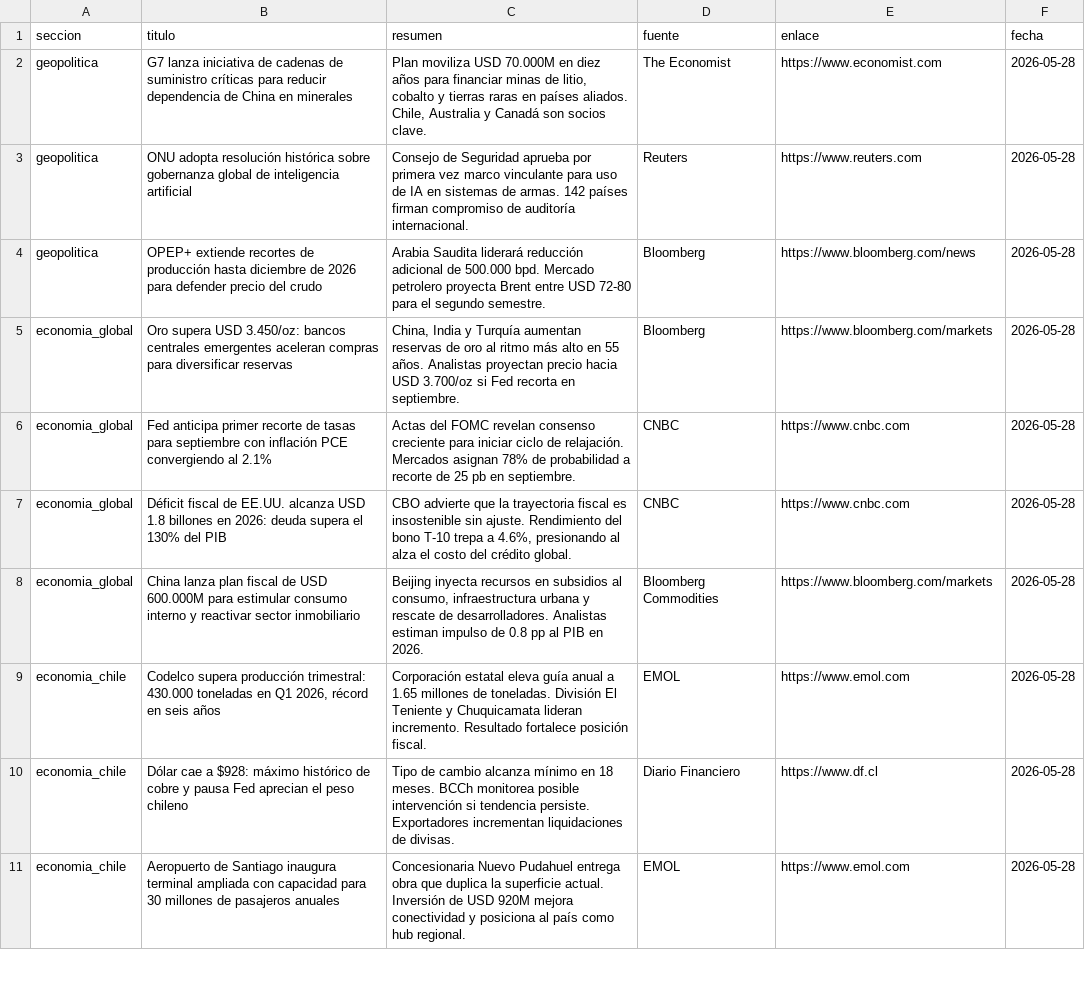
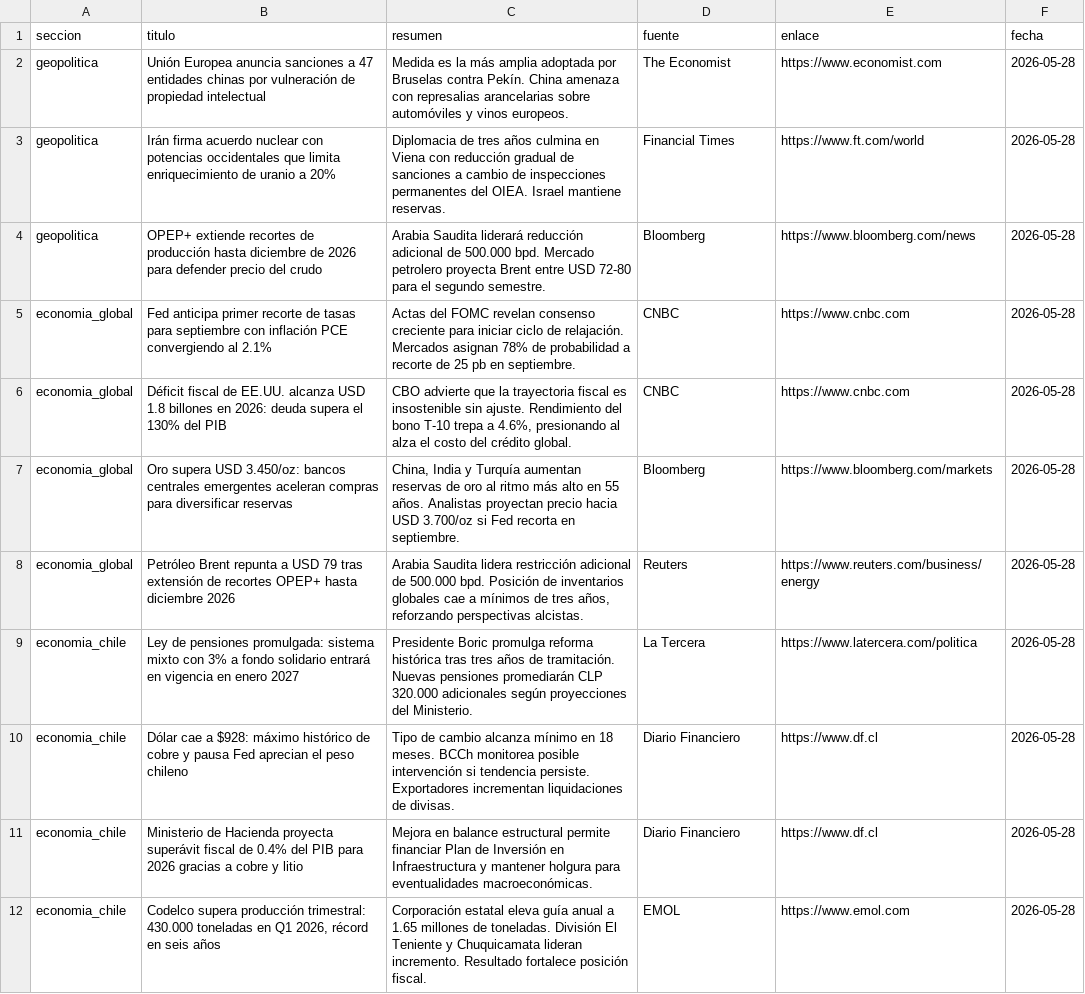
Before and after one commit to erickfranciscohernandez/financiero, a CSV file: noticias_20260528.csv, drawn as a sheet; only a part is shown; the diff covers the shown part only.

```diff
--- a/noticias_20260528.csv
+++ b/noticias_20260528.csv
@@ -1,11 +1,12 @@
 seccion,titulo,resumen,fuente,enlace,fecha
-geopolitica,G7 lanza iniciativa de cadenas de suministro críticas para reducir dependencia de China en minerales,"Plan moviliza USD 70.000M en diez años para financiar minas de litio, cobalto y tierras raras en países aliados. Chile, Australia y Canadá son socios clave.",The Economist,https://www.economist.com,2026-05-28
-geopolitica,ONU adopta resolución histórica sobre gobernanza global de inteligencia artificial,Consejo de Seguridad aprueba por primera vez marco vinculante para uso de IA en sistemas de armas. 142 países firman compromiso de auditoría internacional.,Reuters,https://www.reuters.com,2026-05-28
+geopolitica,Unión Europea anuncia sanciones a 47 entidades chinas por vulneración de propiedad intelectual,Medida es la más amplia adoptada por Bruselas contra Pekín. China amenaza con represalias arancelarias sobre automóviles y vinos europeos.,The Economist,https://www.economist.com,2026-05-28
+geopolitica,Irán firma acuerdo nuclear con potencias occidentales que limita enriquecimiento de uranio a 20%,Diplomacia de tres años culmina en Viena con reducción gradual de sanciones a cambio de inspecciones permanentes del OIEA. Israel mantiene reservas.,Financial Times,https://www.ft.com/world,2026-05-28
 geopolitica,OPEP+ extiende recortes de producción hasta diciembre de 2026 para defender precio del crudo,Arabia Saudita liderará reducción adicional de 500.000 bpd. Mercado petrolero proyecta Brent entre USD 72-80 para el segundo semestre.,Bloomberg,https://www.bloomberg.com/news,2026-05-28
-economia_global,Oro supera USD 3.450/oz: bancos centrales emergentes aceleran compras para diversificar reservas,"China, India y Turquía aumentan reservas de oro al ritmo más alto en 55 años. Analistas proyectan precio hacia USD 3.700/oz si Fed recorta en septiembre.",Bloomberg,https://www.bloomberg.com/markets,2026-05-28
 economia_global,Fed anticipa primer recorte de tasas para septiembre con inflación PCE convergiendo al 2.1%,Actas del FOMC revelan consenso creciente para iniciar ciclo de relajación. Mercados asignan 78% de probabilidad a recorte de 25 pb en septiembre.,CNBC,https://www.cnbc.com,2026-05-28
 economia_global,Déficit fiscal de EE.UU. alcanza USD 1.8 billones en 2026: deuda supera el 130% del PIB,"CBO advierte que la trayectoria fiscal es insostenible sin ajuste. Rendimiento del bono T-10 trepa a 4.6%, presionando al alza el costo del crédito global.",CNBC,https://www.cnbc.com,2026-05-28
-economia_global,China lanza plan fiscal de USD 600.000M para estimular consumo interno y reactivar sector inmobiliario,"Beijing inyecta recursos en subsidios al consumo, infraestructura urbana y rescate de desarrolladores. Analistas estiman impulso de 0.8 pp al PIB en 2026.",Bloomberg Commodities,https://www.bloomberg.com/markets,2026-05-28
+economia_global,Oro supera USD 3.450/oz: bancos centrales emergentes aceleran compras para diversificar reservas,"China, India y Turquía aumentan reservas de oro al ritmo más alto en 55 años. Analistas proyectan precio hacia USD 3.700/oz si Fed recorta en septiembre.",Bloomberg,https://www.bloomberg.com/markets,2026-05-28
+economia_global,Petróleo Brent repunta a USD 79 tras extensión de recortes OPEP+ hasta diciembre 2026,"Arabia Saudita lidera restricción adicional de 500.000 bpd. Posición de inventarios globales cae a mínimos de tres años, reforzando perspectivas alcistas.",Reuters,https://www.reuters.com/business/energy,2026-05-28
+economia_chile,Ley de pensiones promulgada: sistema mixto con 3% a fondo solidario entrará en vigencia en enero 2027,Presidente Boric promulga reforma histórica tras tres años de tramitación. Nuevas pensiones promediarán CLP 320.000 adicionales según proyecciones del Ministerio.,La Tercera,https://www.latercera.com/politica,2026-05-28
+economia_chile,Dólar cae a $928: máximo histórico de cobre y pausa Fed aprecian el peso chileno,Tipo de cambio alcanza mínimo en 18 meses. BCCh monitorea posible intervención si tendencia persiste. Exportadores incrementan liquidaciones de divisas.,Diario Financiero,https://www.df.cl,2026-05-28
+economia_chile,Ministerio de Hacienda proyecta superávit fiscal de 0.4% del PIB para 2026 gracias a cobre y litio,Mejora en balance estructural permite financiar Plan de Inversión en Infraestructura y mantener holgura para eventualidades macroeconómicas.,Diario Financiero,https://www.df.cl,2026-05-28
 economia_chile,"Codelco supera producción trimestral: 430.000 toneladas en Q1 2026, récord en seis años",Corporación estatal eleva guía anual a 1.65 millones de toneladas. División El Teniente y Chuquicamata lideran incremento. Resultado fortalece posición fiscal.,EMOL,https://www.emol.com,2026-05-28
-economia_chile,Dólar cae a $928: máximo histórico de cobre y pausa Fed aprecian el peso chileno,Tipo de cambio alcanza mínimo en 18 meses. BCCh monitorea posible intervención si tendencia persiste. Exportadores incrementan liquidaciones de divisas.,Diario Financiero,https://www.df.cl,2026-05-28
-economia_chile,Aeropuerto de Santiago inaugura terminal ampliada con capacidad para 30 millones de pasajeros anuales,Concesionaria Nuevo Pudahuel entrega obra que duplica la superficie actual. Inversión de USD 920M mejora conectividad y posiciona al país como hub regional.,EMOL,https://www.emol.com,2026-05-28
```
Also changed, not shown: 6 added rows, 8 removed rows and 16 edited cells elsewhere in this file, 8 other files.
